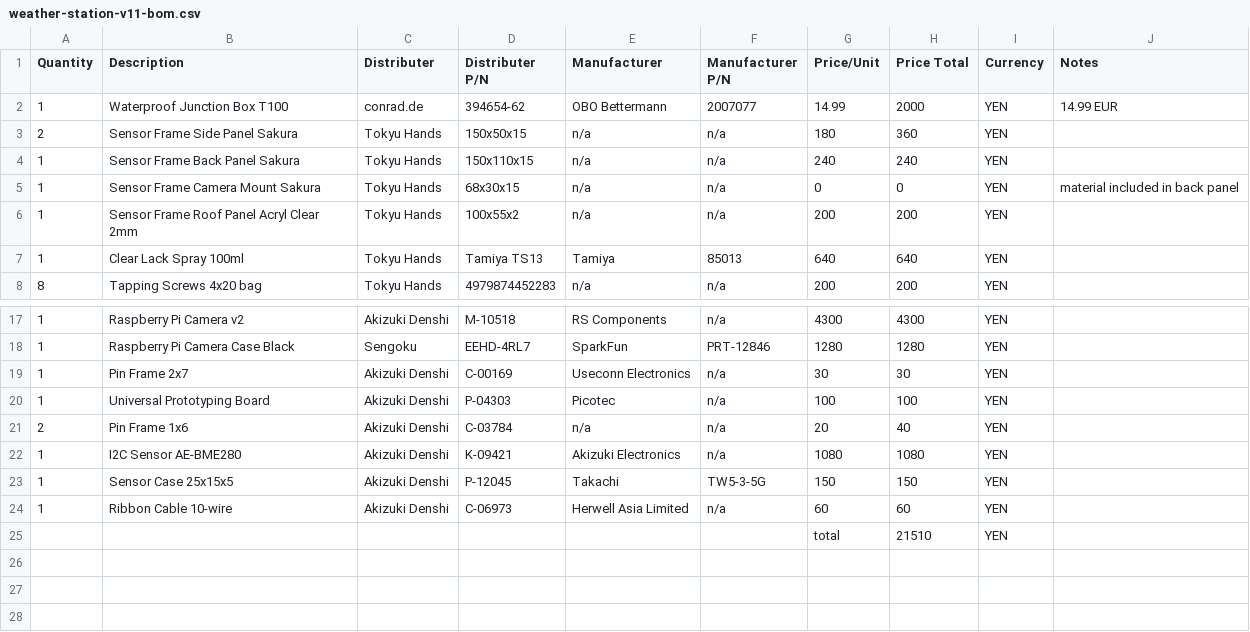
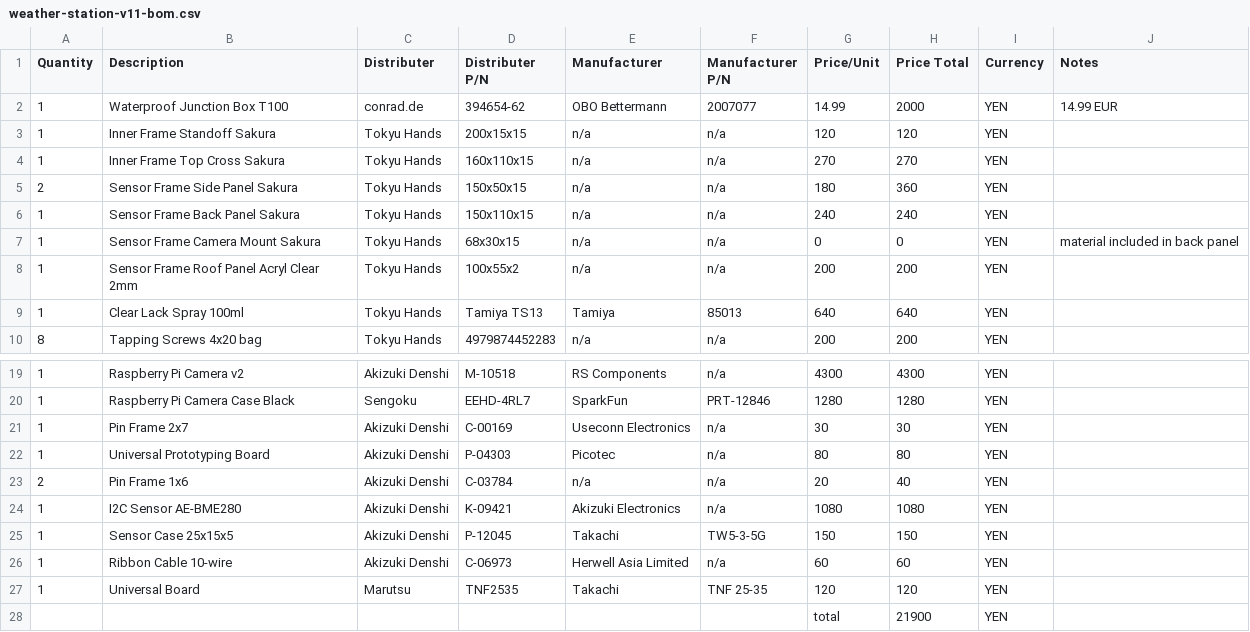
Before and after one commit to fm4dd/pi-weather, a CSV file: documentation/weather-station-v1.1/weather-station-v11-bom.csv, drawn as a sheet; only a part is shown, gaps mark what is left out.

```diff
--- a/documentation/weather-station-v1.1/weather-station-v11-bom.csv
+++ b/documentation/weather-station-v1.1/weather-station-v11-bom.csv
@@ -2,2 +2,4 @@ Quantity, Description, Distributer, Distributer P/N, Manufacturer, Manufacturer
 1, Waterproof Junction Box T100, conrad.de, 394654-62, OBO Bettermann,2007077,14.99,2000,YEN,14.99 EUR
+1, Inner Frame Standoff Sakura, Tokyu Hands, 200x15x15, n/a, n/a, 120,120,YEN,
+1, Inner Frame Top Cross Sakura, Tokyu Hands, 160x110x15, n/a, n/a,270,270,YEN,
 2, Sensor Frame Side Panel Sakura, Tokyu Hands, 150x50x15, n/a, n/a,180,360,YEN,
@@ -19,3 +21,3 @@ Quantity, Description, Distributer, Distributer P/N, Manufacturer, Manufacturer
 1, Pin Frame 2x7, Akizuki Denshi, C-00169, Useconn Electronics, n/a,30,30,YEN,
-1, Universal Prototyping Board, Akizuki Denshi, P-04303, Picotec, n/a,100,100,YEN,
+1, Universal Prototyping Board, Akizuki Denshi, P-04303, Picotec, n/a,80,80,YEN,
 2, Pin Frame 1x6, Akizuki Denshi, C-03784, n/a, n/a,20,40,YEN,
@@ -24,2 +26,3 @@ Quantity, Description, Distributer, Distributer P/N, Manufacturer, Manufacturer
 1, Ribbon Cable 10-wire, Akizuki Denshi,C-06973,Herwell Asia Limited,n/a,60,60,YEN,
-,,,,,,total,21510,YEN,
+1, Universal Board, Marutsu, TNF2535, Takachi, TNF 25-35,120,120,YEN,
+,,,,,,total,21900,YEN,
```
Also changed, not shown: 25 other files.
